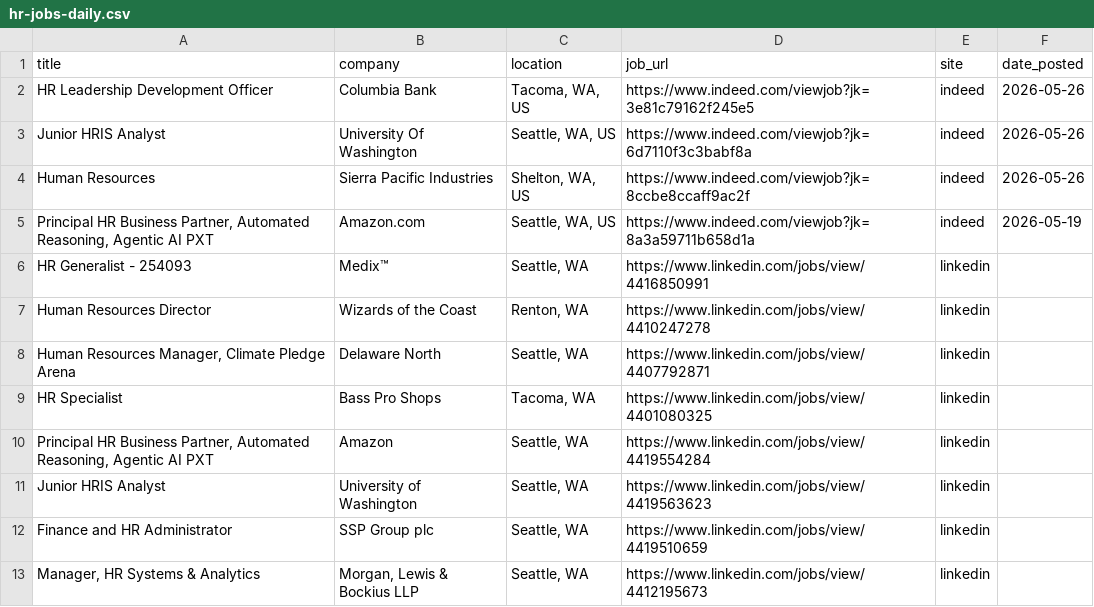
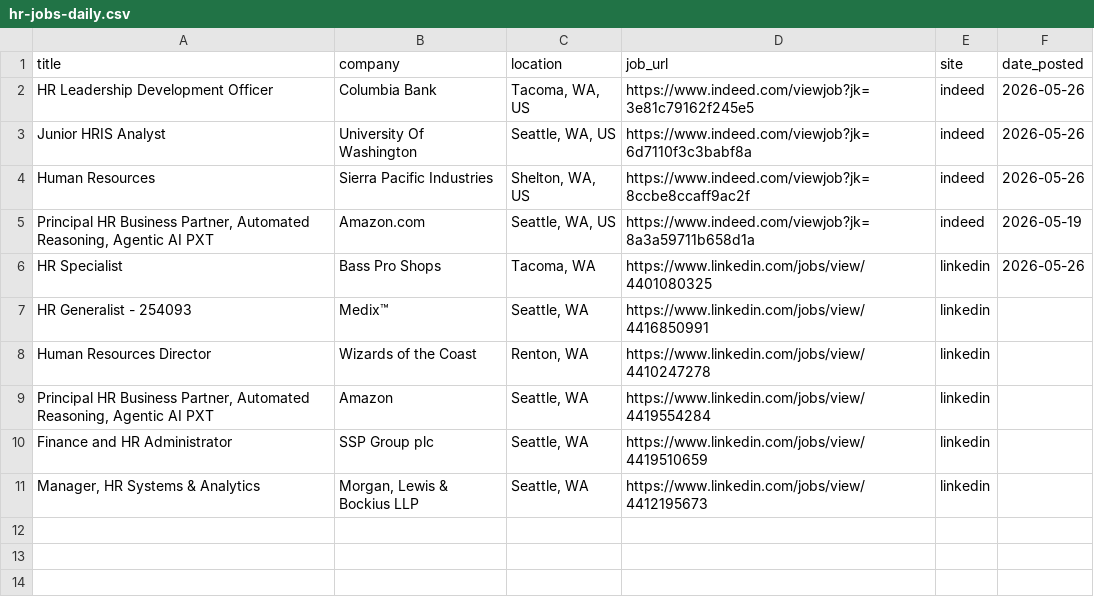
Before and after one commit to ayakacall/prospector, a CSV file: data/hr-jobs-daily.csv, drawn as a sheet; removed rows and columns are numbered as before the commit, all else as after; the diff names each change by its address in the sheet, - before the commit and + after, or states it on an @@ line.

```diff
--- a/data/hr-jobs-daily.csv
+++ b/data/hr-jobs-daily.csv
+row 6: HR Specialist | Bass Pro Shops | Tacoma, WA | https://www.linkedin.com/jobs/view/4401080325 | linkedin | 2026-05-26
-row 8: Human Resources Manager, Climate Pledge Arena | Delaware North | Seattle, WA | https://www.linkedin.com/jobs/view/4407792871 | linkedin
-row 9: HR Specialist | Bass Pro Shops | Tacoma, WA | https://www.linkedin.com/jobs/view/4401080325 | linkedin
-row 11: Junior HRIS Analyst | University of Washington | Seattle, WA | https://www.linkedin.com/jobs/view/4419563623 | linkedin
```
